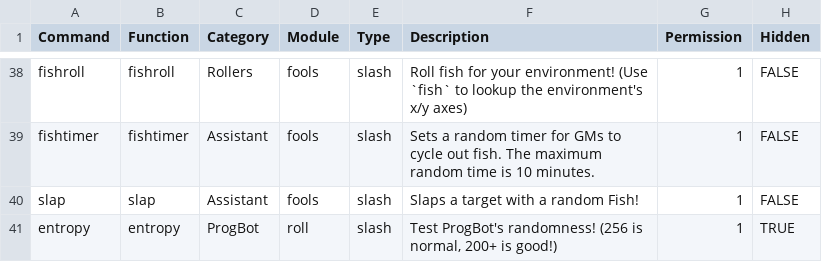
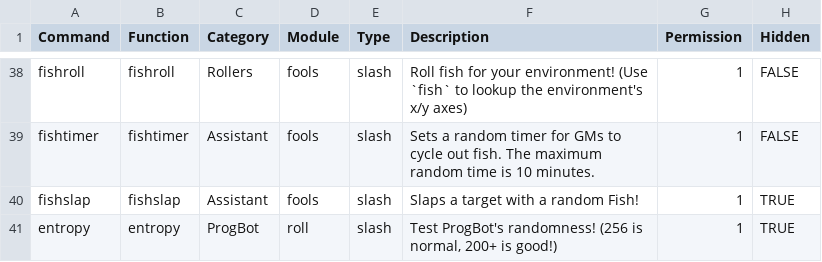
Before and after one commit to gskbladez/PROGBOT_CODE_DUMP, a TSV file: tables/commands.tsv, drawn as a sheet; only a part is shown, gaps mark what is left out.

Commit message:
renamed, set hidden

```diff
--- a/tables/commands.tsv
+++ b/tables/commands.tsv
@@ -39,3 +39,3 @@ fishroll	fishroll	Rollers	fools	slash	Roll fish for your environment! (Use `fish
 fishtimer	fishtimer	Assistant	fools	slash	Sets a random timer for GMs to cycle out fish. The maximum random time is 10 minutes.	1	FALSE
-slap	slap	Assistant	fools	slash	Slaps a target with a random Fish!	1	FALSE
+fishslap	fishslap	Assistant	fools	slash	Slaps a target with a random Fish!	1	TRUE
 entropy	entropy	ProgBot	roll	slash	Test ProgBot's randomness! (256 is normal, 200+ is good!)	1	TRUE
```
Also changed, not shown: 1 other file.
